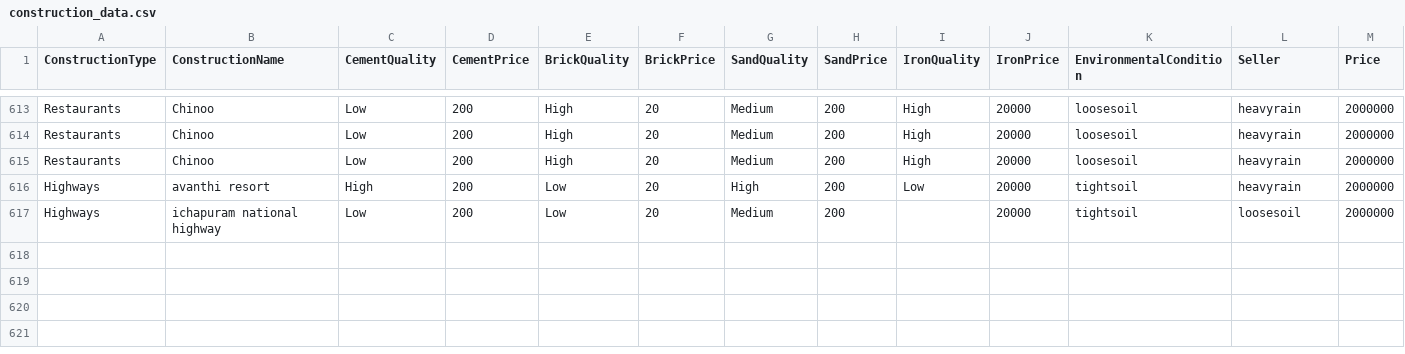
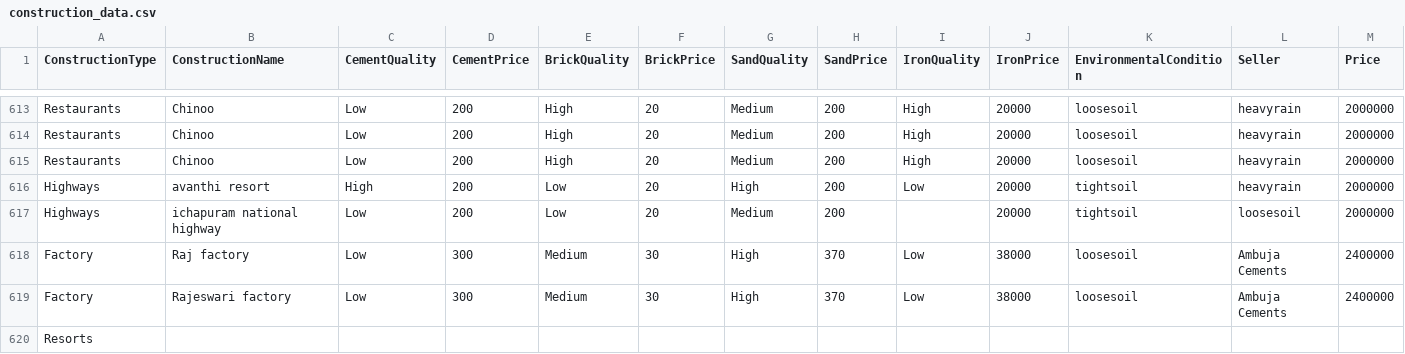
Before and after one commit to ESURU-PRAVEEN28/track3D, a CSV file: recommendations/construction_data.csv, drawn as a sheet; only a part is shown, gaps mark what is left out; the diff names each change by its address in the sheet, - before the commit and + after, or states it on an @@ line.

```diff
--- a/recommendations/construction_data.csv
+++ b/recommendations/construction_data.csv
+row 618: Factory | Raj factory | Low | 300 | Medium | 30 | High | 370 | Low | 38000 | loosesoil | Ambuja Cements | 2400000
+row 619: Factory | Rajeswari factory | Low | 300 | Medium | 30 | High | 370 | Low | 38000 | loosesoil | Ambuja Cements | 2400000
+row 620: Resorts
```
Also changed, not shown: 8 other files.
